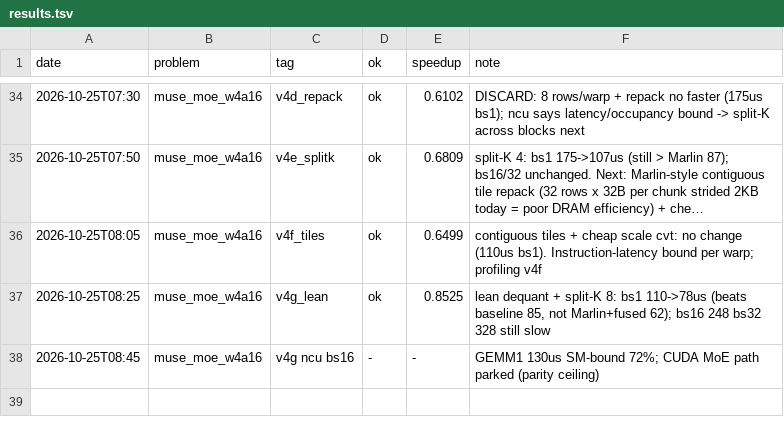
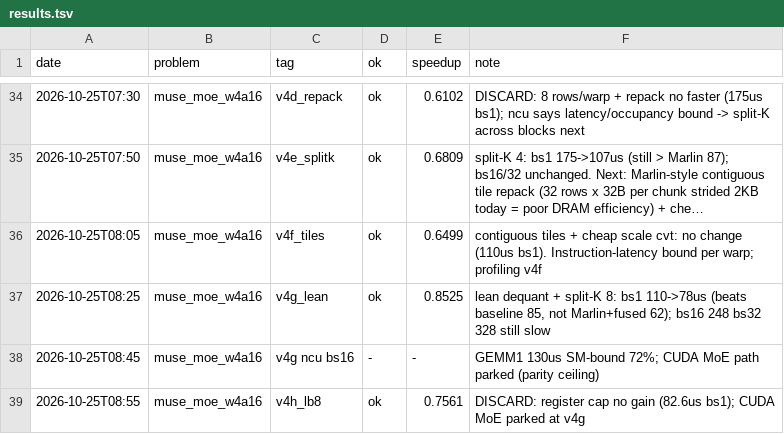
Before and after one commit to Ranoobaba/okc-campaign, a TSV file: results.tsv, drawn as a sheet; only a part is shown, gaps mark what is left out; long unchanged cells end in ….

Commit message:
moe v4h discarded

```diff
--- a/results.tsv
+++ b/results.tsv
@@ -38 +38,2 @@ date	problem	tag	ok	speedup	note
 2026-10-25T08:45	muse_moe_w4a16	v4g ncu bs16	-	-	GEMM1 130us SM-bound 72%; CUDA MoE path parked (parity ceiling)
+2026-10-25T08:55	muse_moe_w4a16	v4h_lb8	ok	0.7561	DISCARD: register cap no gain (82.6us bs1); CUDA MoE parked at v4g
```
